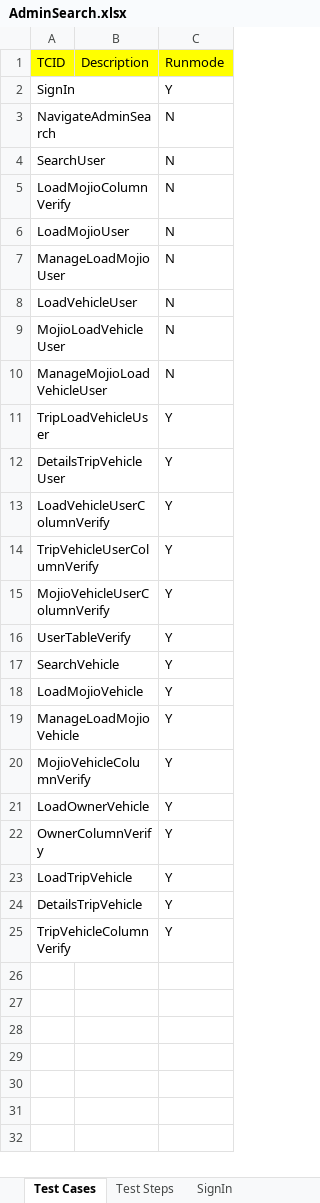
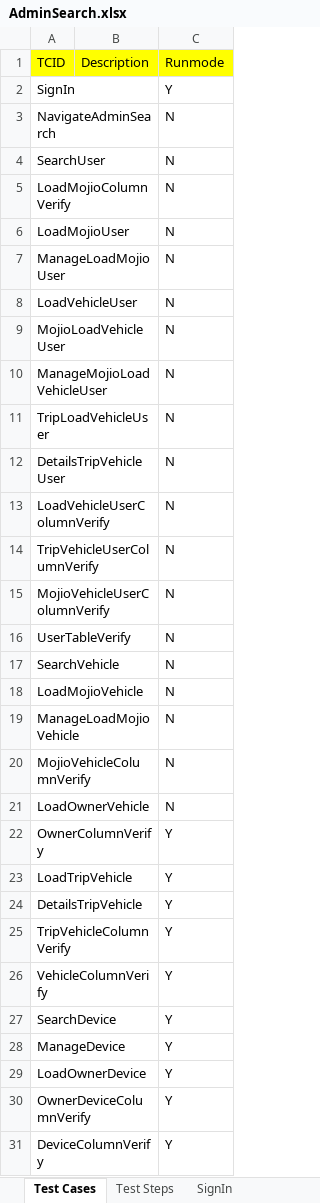
Before and after one commit to vanditj-optimus/MyMojioWebsite, an Excel workbook: MyMojioWebsite/bin/com/mojio/xls/AdminSearch.xlsx, sheet Test Cases, drawn as a sheet; values as stored, in another font and other column widths than the file's, no borders; the diff names each change by its address in the sheet, - before the commit and + after, or states it on an @@ line.

```diff
--- a/MyMojioWebsite/bin/com/mojio/xls/AdminSearch.xlsx (sheet Test Cases)
+++ b/MyMojioWebsite/bin/com/mojio/xls/AdminSearch.xlsx (sheet Test Cases)
-C11:C21 (Runmode): Y
+C11:C21 (Runmode): N
+row 26: VehicleColumnVerify |  | Y
+row 27: SearchDevice |  | Y
+row 28: ManageDevice |  | Y
+row 29: LoadOwnerDevice |  | Y
+row 30: OwnerDeviceColumnVerify |  | Y
+row 31: DeviceColumnVerify |  | Y
```
Also changed, not shown: sheet Test Steps, sheet OwnerColumnVerify, sheet LoadOwnerVehicle, sheet TripVehicleColumnVerify, sheet LoadMojioVehicle, sheet SearchVehicle, 7 more sheets, other sheet tabs, MyMojioWebsite/bin/com/mojio/xls/Suite.xlsx, MyMojioWebsite/src/com/mojio/xls/AdminSearch.xlsx, 10 other files.
